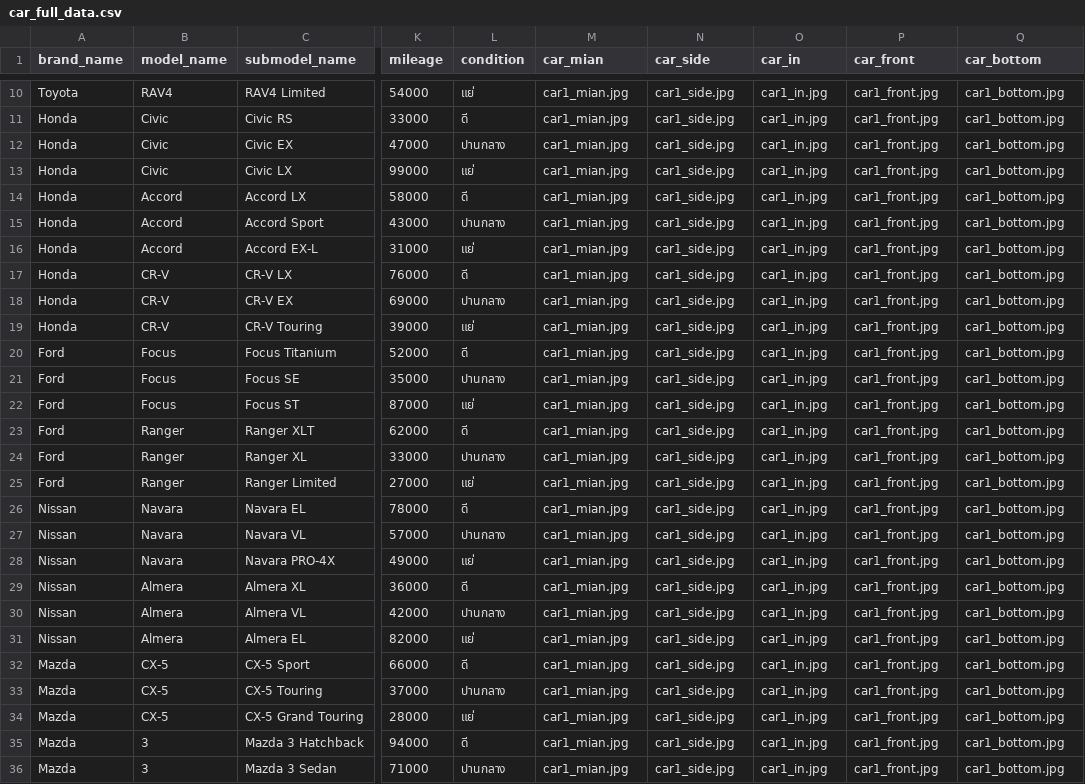
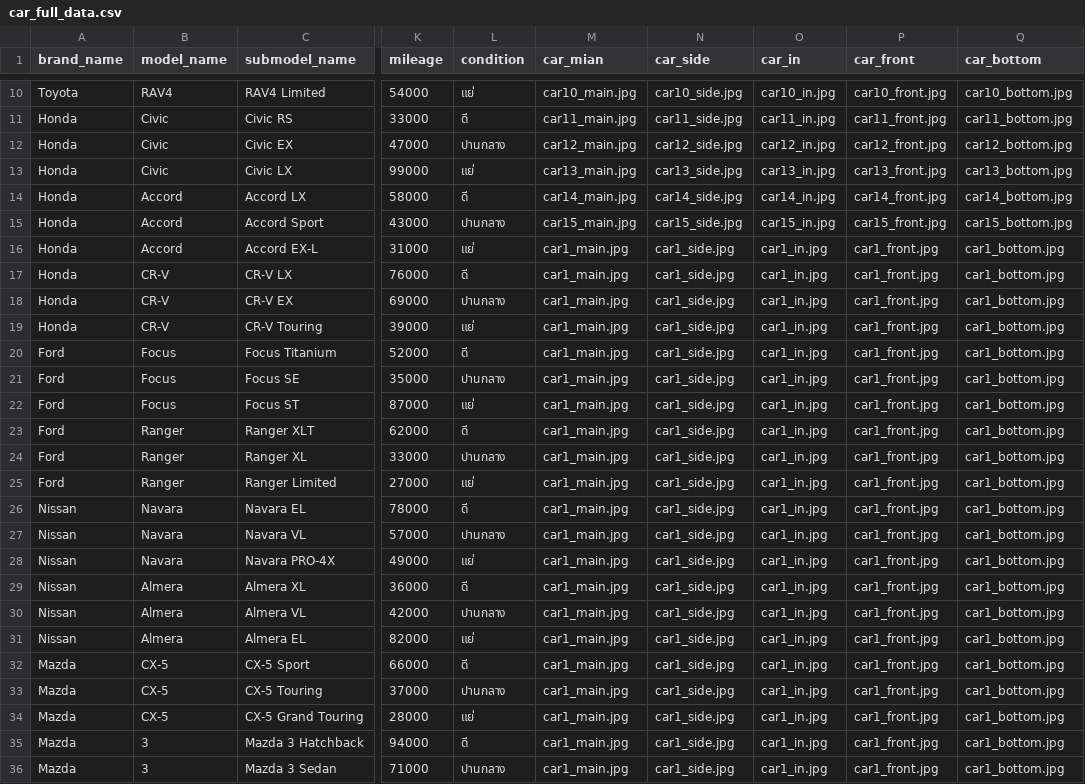
Before and after one commit to Sapatchanon-Kh/CarTentManagement, a CSV file: backend/car_full_data.csv, drawn as a sheet; only a part is shown, gaps mark what is left out; the diff covers the shown part only; the diff names each change by its address in the sheet, - before the commit and + after, or states it on an @@ line.

```diff
--- a/backend/car_full_data.csv
+++ b/backend/car_full_data.csv
-M10 (car_mian): car1_mian.jpg
+M10 (car_mian): car10_main.jpg
-N10 (car_side): car1_side.jpg
+N10 (car_side): car10_side.jpg
-O10 (car_in): car1_in.jpg
+O10 (car_in): car10_in.jpg
-P10 (car_front): car1_front.jpg
+P10 (car_front): car10_front.jpg
-Q10 (car_bottom): car1_bottom.jpg
+Q10 (car_bottom): car10_bottom.jpg
-M11 (car_mian): car1_mian.jpg
+M11 (car_mian): car11_main.jpg
-N11 (car_side): car1_side.jpg
+N11 (car_side): car11_side.jpg
-O11 (car_in): car1_in.jpg
+O11 (car_in): car11_in.jpg
-P11 (car_front): car1_front.jpg
+P11 (car_front): car11_front.jpg
-Q11 (car_bottom): car1_bottom.jpg
+Q11 (car_bottom): car11_bottom.jpg
-M12 (car_mian): car1_mian.jpg
+M12 (car_mian): car12_main.jpg
-N12 (car_side): car1_side.jpg
+N12 (car_side): car12_side.jpg
-O12 (car_in): car1_in.jpg
+O12 (car_in): car12_in.jpg
-P12 (car_front): car1_front.jpg
+P12 (car_front): car12_front.jpg
-Q12 (car_bottom): car1_bottom.jpg
+Q12 (car_bottom): car12_bottom.jpg
-M13 (car_mian): car1_mian.jpg
+M13 (car_mian): car13_main.jpg
-N13 (car_side): car1_side.jpg
+N13 (car_side): car13_side.jpg
-O13 (car_in): car1_in.jpg
+O13 (car_in): car13_in.jpg
-P13 (car_front): car1_front.jpg
+P13 (car_front): car13_front.jpg
-Q13 (car_bottom): car1_bottom.jpg
+Q13 (car_bottom): car13_bottom.jpg
-M14 (car_mian): car1_mian.jpg
+M14 (car_mian): car14_main.jpg
-N14 (car_side): car1_side.jpg
+N14 (car_side): car14_side.jpg
-O14 (car_in): car1_in.jpg
+O14 (car_in): car14_in.jpg
-P14 (car_front): car1_front.jpg
+P14 (car_front): car14_front.jpg
-Q14 (car_bottom): car1_bottom.jpg
+Q14 (car_bottom): car14_bottom.jpg
-M15 (car_mian): car1_mian.jpg
+M15 (car_mian): car15_main.jpg
-N15 (car_side): car1_side.jpg
+N15 (car_side): car15_side.jpg
-O15 (car_in): car1_in.jpg
+O15 (car_in): car15_in.jpg
-P15 (car_front): car1_front.jpg
+P15 (car_front): car15_front.jpg
-Q15 (car_bottom): car1_bottom.jpg
+Q15 (car_bottom): car15_bottom.jpg
-M16:M36 (car_mian): car1_mian.jpg
+M16:M36 (car_mian): car1_main.jpg
```
Also changed, not shown: 37 edited cells elsewhere in this file, 9 other files.
